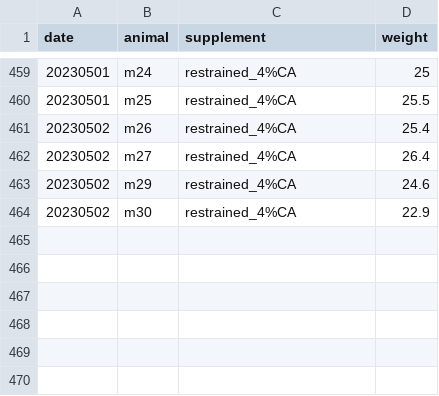
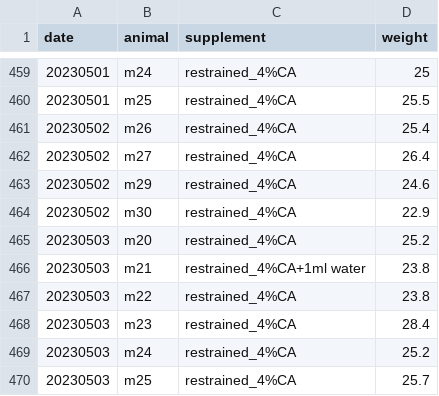
Before and after one commit to denisecailab/miniscope_2s-validation, a CSV file: experiment/cv_exp0/log/weight.csv, drawn as a sheet; only a part is shown, gaps mark what is left out.

```diff
--- a/experiment/cv_exp0/log/weight.csv
+++ b/experiment/cv_exp0/log/weight.csv
@@ -464 +464,7 @@ date,animal,supplement,weight
 20230502,m30,restrained_4%CA,22.9
+20230503,m20,restrained_4%CA,25.2
+20230503,m21,restrained_4%CA+1ml water,23.8
+20230503,m22,restrained_4%CA,23.8
+20230503,m23,restrained_4%CA,28.4
+20230503,m24,restrained_4%CA,25.2
+20230503,m25,restrained_4%CA,25.7
```
Also changed, not shown: 7 other files.
